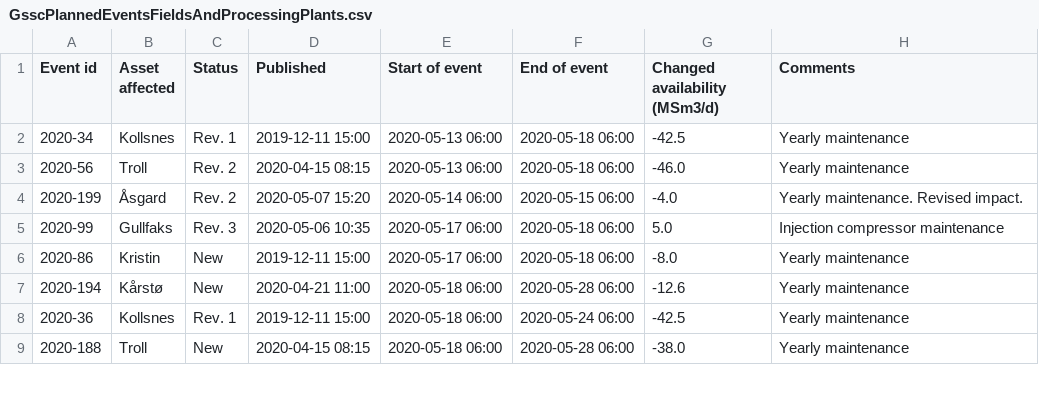
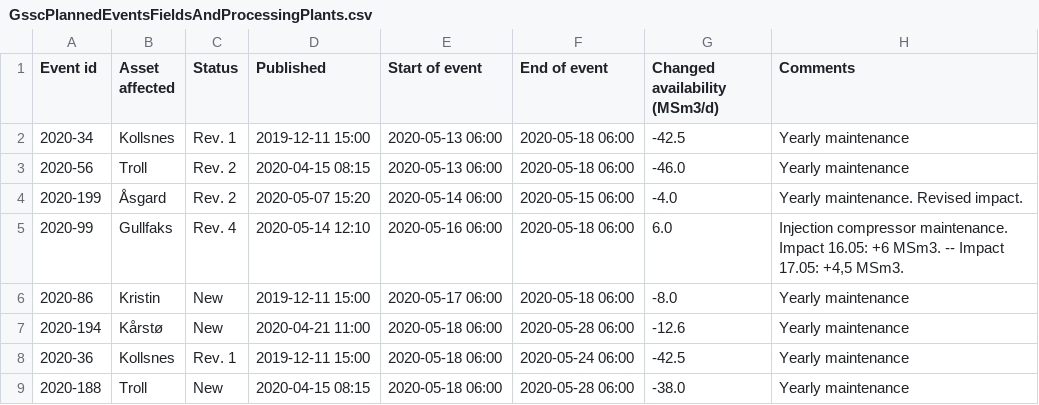
Before and after one commit to vangheq/GasData, a CSV file: data/GsscPlannedEventsFieldsAndProcessingPlants.csv, drawn as a sheet; only a part is shown.

```diff
--- a/data/GsscPlannedEventsFieldsAndProcessingPlants.csv
+++ b/data/GsscPlannedEventsFieldsAndProcessingPlants.csv
@@ -4,3 +4,3 @@ Event id,Asset affected,Status,Published,Start of event,End of event,Changed ava
 2020-199,Åsgard,Rev. 2,2020-05-07 15:20,2020-05-14 06:00,2020-05-15 06:00,-4.0,Yearly maintenance. Revised impact.
-2020-99,Gullfaks,Rev. 3,2020-05-06 10:35,2020-05-17 06:00,2020-05-18 06:00,5.0,Injection compressor maintenance
+2020-99,Gullfaks,Rev. 4,2020-05-14 12:10,2020-05-16 06:00,2020-05-18 06:00,6.0,"Injection compressor maintenance. Impact 16.05: +6 MSm3. -- Impact 17.05: +4,5 MSm3."
 2020-86,Kristin,New,2019-12-11 15:00,2020-05-17 06:00,2020-05-18 06:00,-8.0,Yearly maintenance
```
